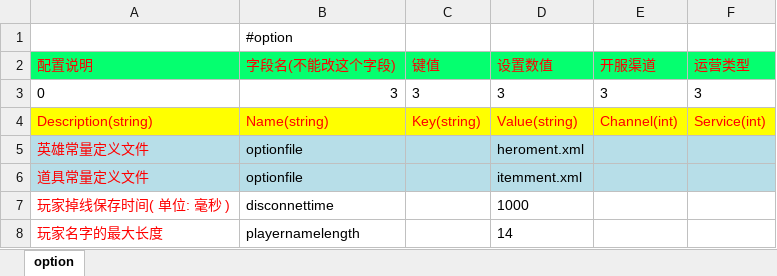
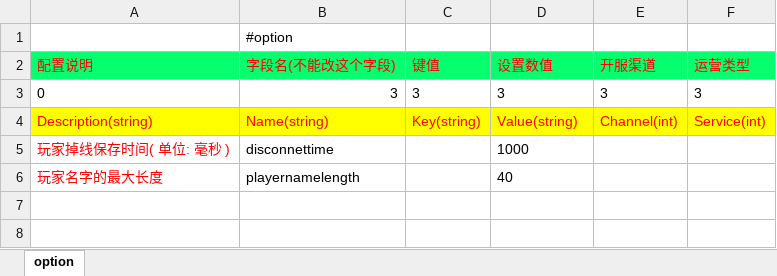
Before and after one commit to lori227/KFrame, an Excel workbook: _resource/excel/1002-常量-全局常量.xlsx, sheet option, drawn as a sheet; values as stored, in another font and other column widths than the file's, no borders; removed rows and columns are numbered as before the commit, all else as after; the diff names each change by its address in the sheet, - before the commit and + after, or states it on an @@ line.

```diff
--- a/_resource/excel/1002-常量-全局常量.xlsx (sheet option)
+++ b/_resource/excel/1002-常量-全局常量.xlsx (sheet option)
-row 5: 英雄常量定义文件 | optionfile |  | heroment.xml
-row 6: 道具常量定义文件 | optionfile |  | itemment.xml
-D6 (设置数值): 14
+D6 (设置数值): 40
```
Also changed, not shown: _resource/excel/1001-玩家-属性定义.xlsx, 19 other files.
